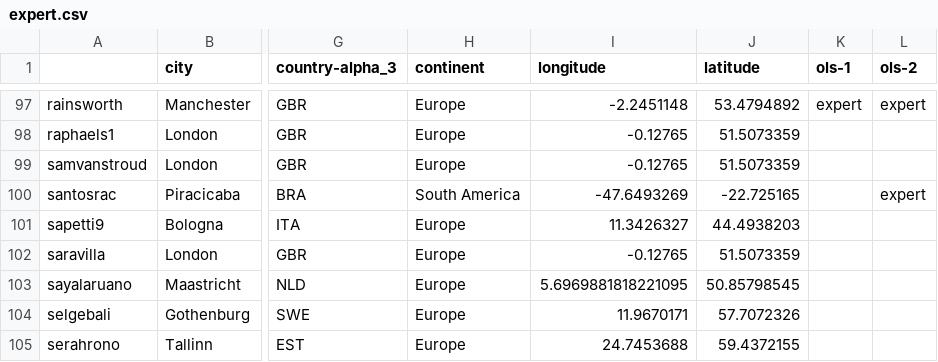
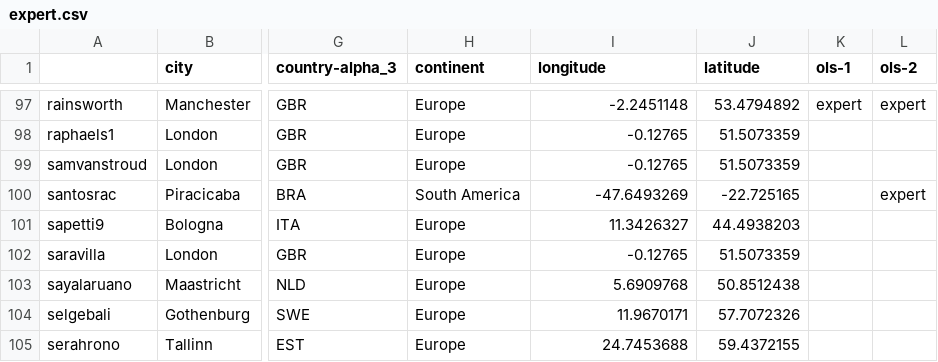
Before and after one commit to open-life-science/ols-stats, a CSV file: data/roles/expert.csv, drawn as a sheet; only a part is shown, gaps mark what is left out; the diff names each change by its address in the sheet, - before the commit and + after, or states it on an @@ line.

```diff
--- a/data/roles/expert.csv
+++ b/data/roles/expert.csv
-I103 (longitude): 5.6969881818221095
+I103 (longitude): 5.6909768
-J103 (latitude): 50.85798545
+J103 (latitude): 50.8512438
```
Also changed, not shown: data/people.csv, data/people_per_cohort.csv, 4 other files.
